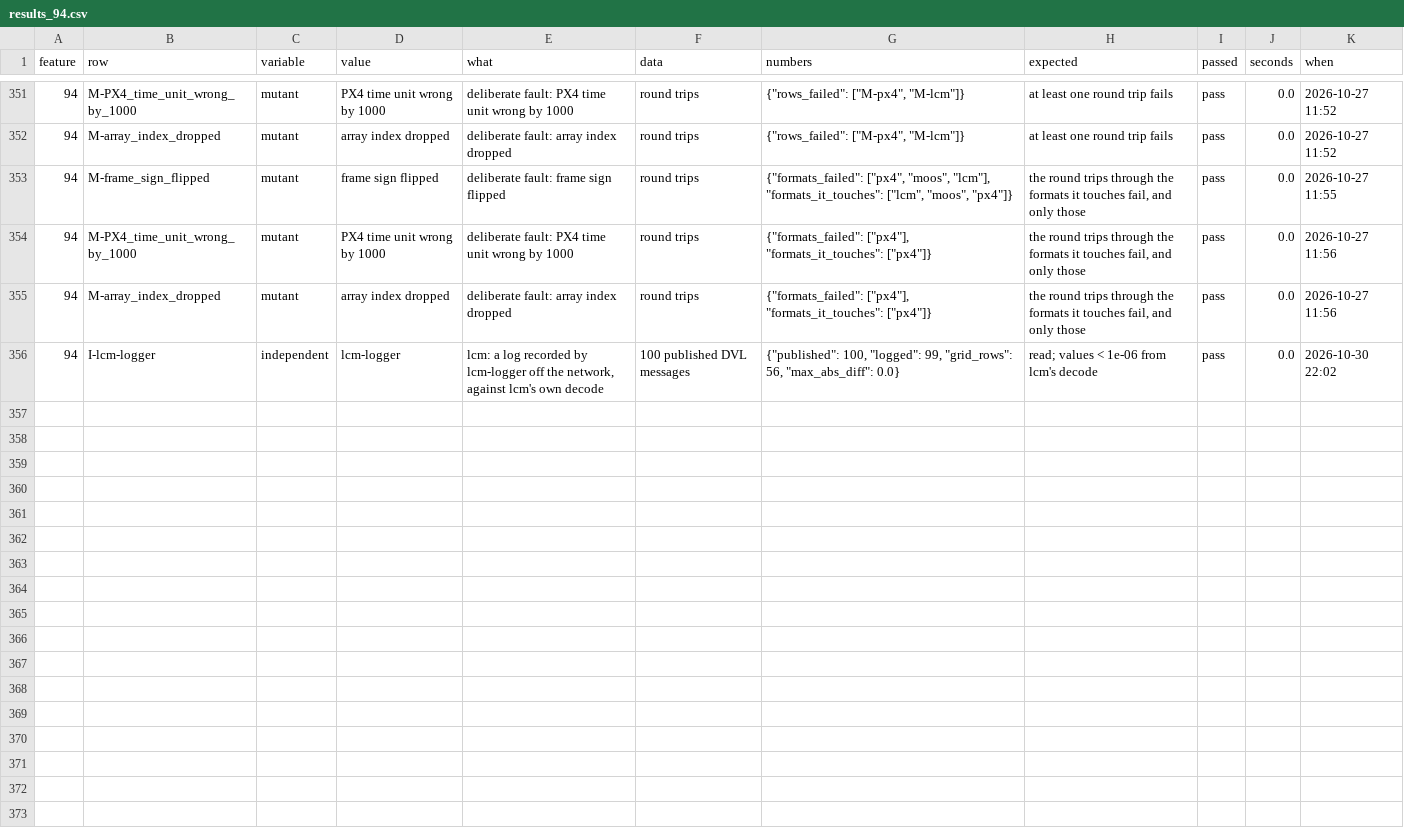
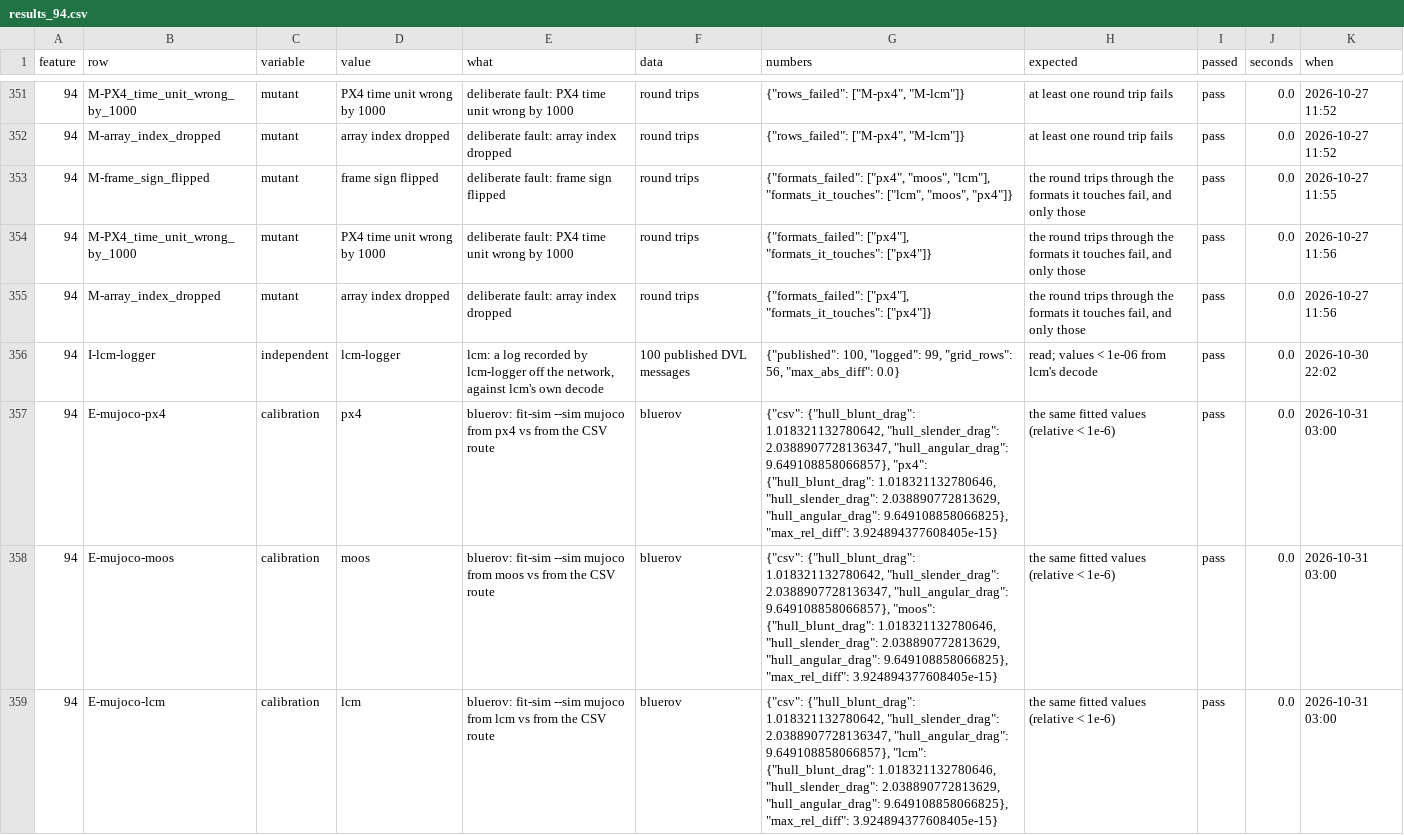
Before and after one commit to AbdoulayeSeydi/strathe, a CSV file: calibration/stress/results_94.csv, drawn as a sheet; only a part is shown, gaps mark what is left out.

```diff
--- a/calibration/stress/results_94.csv
+++ b/calibration/stress/results_94.csv
@@ -356 +356,4 @@ feature,row,variable,value,what,data,numbers,expected,passed,seconds,when
 94,I-lcm-logger,independent,lcm-logger,"lcm: a log recorded by lcm-logger off the network, against lcm's own decode",100 published DVL messages,"{""published"": 100, ""logged"": 99, ""grid_rows"": 56, ""max_abs_diff"": 0.0}",read; values < 1e-06 from lcm's decode,pass,0.0,2026-10-30 22:02
+94,E-mujoco-px4,calibration,px4,bluerov: fit-sim --sim mujoco from px4 vs from the CSV route,bluerov,"{""csv"": {""hull_blunt_drag"": 1.018321132780642, ""hull_slender_drag"": 2.0388907728136347, ""hull_angular_drag"": 9.649108858066857}, ""px4"": {""hull_blunt_drag"": 1.018321132780646, ""hull_slender_drag"": 2.038890772813629, ""hull_angular_drag"": 9.649108858066825}, ""max_rel_diff"": 3.924894377608405e-15}",the same fitted values (relative < 1e-6),pass,0.0,2026-10-31 03:00
+94,E-mujoco-moos,calibration,moos,bluerov: fit-sim --sim mujoco from moos vs from the CSV route,bluerov,"{""csv"": {""hull_blunt_drag"": 1.018321132780642, ""hull_slender_drag"": 2.0388907728136347, ""hull_angular_drag"": 9.649108858066857}, ""moos"": {""hull_blunt_drag"": 1.018321132780646, ""hull_slender_drag"": 2.038890772813629, ""hull_angular_drag"": 9.649108858066825}, ""max_rel_diff"": 3.924894377608405e-15}",the same fitted values (relative < 1e-6),pass,0.0,2026-10-31 03:00
+94,E-mujoco-lcm,calibration,lcm,bluerov: fit-sim --sim mujoco from lcm vs from the CSV route,bluerov,"{""csv"": {""hull_blunt_drag"": 1.018321132780642, ""hull_slender_drag"": 2.0388907728136347, ""hull_angular_drag"": 9.649108858066857}, ""lcm"": {""hull_blunt_drag"": 1.018321132780646, ""hull_slender_drag"": 2.038890772813629, ""hull_angular_drag"": 9.649108858066825}, ""max_rel_diff"": 3.924894377608405e-15}",the same fitted values (relative < 1e-6),pass,0.0,2026-10-31 03:00
```
Also changed, not shown: 2 other files.
